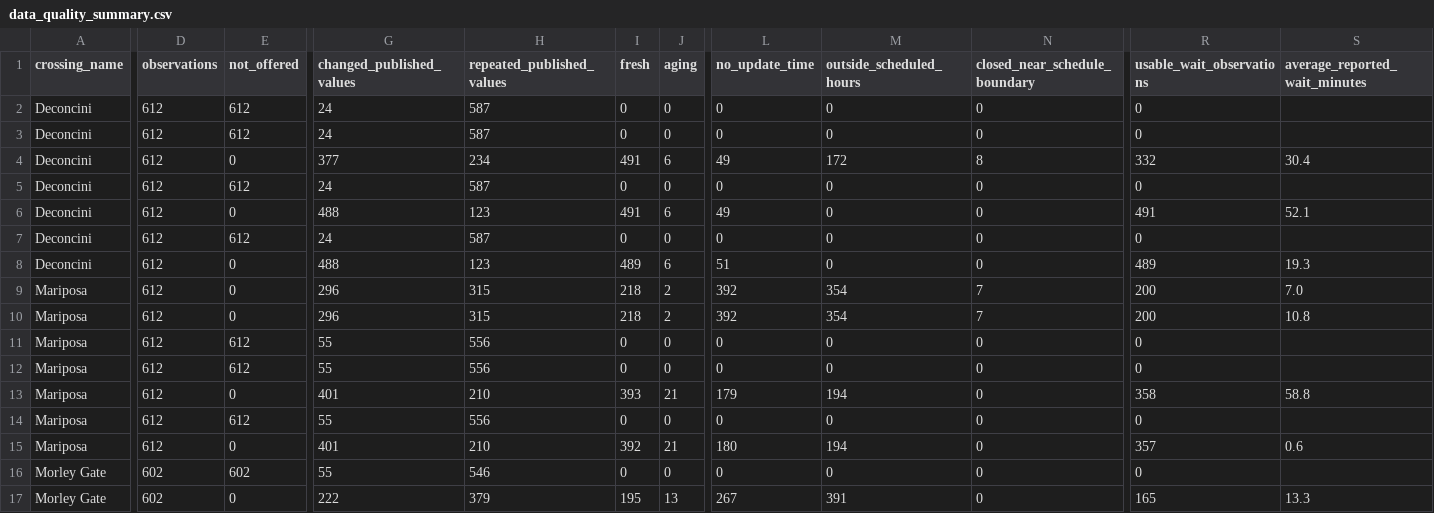
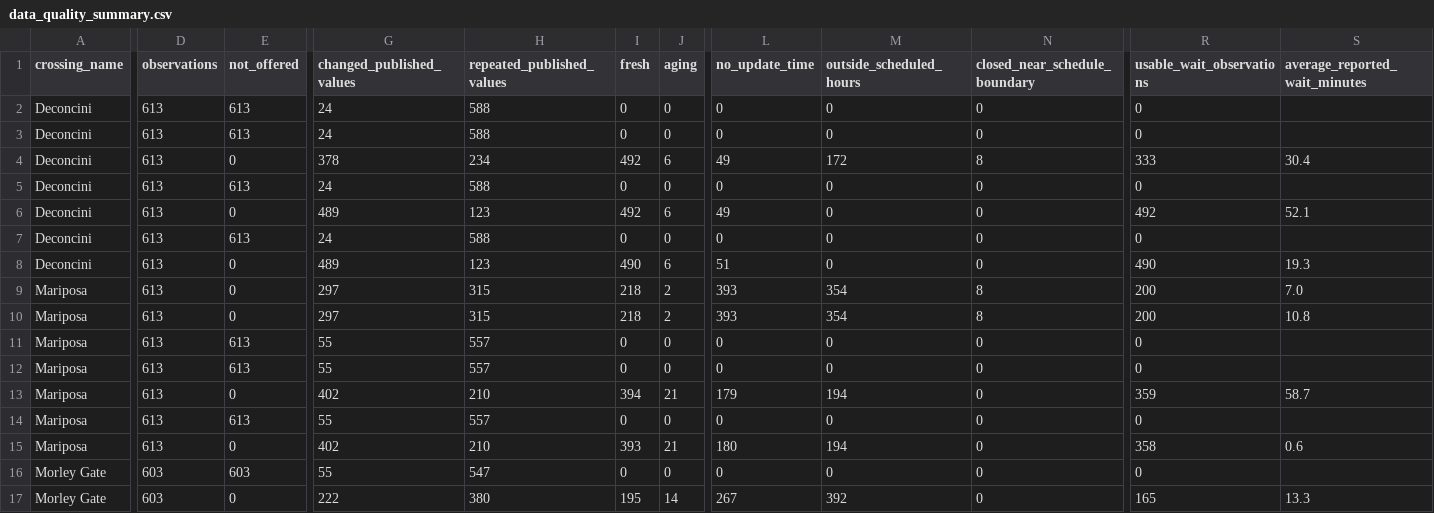
Before and after one commit to marlaconrad/nogales-border-research, a CSV file: reports/data_quality_summary.csv, drawn as a sheet; only a part is shown, gaps mark what is left out; the diff names each change by its address in the sheet, - before the commit and + after, or states it on an @@ line.

```diff
--- a/reports/data_quality_summary.csv
+++ b/reports/data_quality_summary.csv
-D2:D15 (observations): 612
+D2:D15 (observations): 613
-E2:E3 (not_offered): 612
+E2:E3 (not_offered): 613
-H2:H3 (repeated_published_values): 587
+H2:H3 (repeated_published_values): 588
-G4 (changed_published_values): 377
+G4 (changed_published_values): 378
-I4 (fresh): 491
+I4 (fresh): 492
-R4 (usable_wait_observations): 332
+R4 (usable_wait_observations): 333
-E5 (not_offered): 612
+E5 (not_offered): 613
-H5 (repeated_published_values): 587
+H5 (repeated_published_values): 588
-G6 (changed_published_values): 488
+G6 (changed_published_values): 489
-I6 (fresh): 491
+I6 (fresh): 492
-R6 (usable_wait_observations): 491
+R6 (usable_wait_observations): 492
-E7 (not_offered): 612
+E7 (not_offered): 613
-H7 (repeated_published_values): 587
+H7 (repeated_published_values): 588
-G8 (changed_published_values): 488
+G8 (changed_published_values): 489
-I8 (fresh): 489
+I8 (fresh): 490
-R8 (usable_wait_observations): 489
+R8 (usable_wait_observations): 490
-G9:G10 (changed_published_values): 296
+G9:G10 (changed_published_values): 297
-L9:L10 (no_update_time): 392
+L9:L10 (no_update_time): 393
-N9:N10 (closed_near_schedule_boundary): 7
+N9:N10 (closed_near_schedule_boundary): 8
-E11:E12 (not_offered): 612
+E11:E12 (not_offered): 613
-H11:H12 (repeated_published_values): 556
+H11:H12 (repeated_published_values): 557
-G13 (changed_published_values): 401
+G13 (changed_published_values): 402
-I13 (fresh): 393
+I13 (fresh): 394
-R13 (usable_wait_observations): 358
+R13 (usable_wait_observations): 359
-S13 (average_reported_wait_minutes): 58.8
+S13 (average_reported_wait_minutes): 58.7
-E14 (not_offered): 612
+E14 (not_offered): 613
-H14 (repeated_published_values): 556
+H14 (repeated_published_values): 557
-G15 (changed_published_values): 401
+G15 (changed_published_values): 402
-I15 (fresh): 392
+I15 (fresh): 393
-R15 (usable_wait_observations): 357
+R15 (usable_wait_observations): 358
-D16:D17 (observations): 602
+D16:D17 (observations): 603
-E16 (not_offered): 602
+E16 (not_offered): 603
-H16 (repeated_published_values): 546
+H16 (repeated_published_values): 547
-H17 (repeated_published_values): 379
+H17 (repeated_published_values): 380
-J17 (aging): 13
+J17 (aging): 14
-M17 (outside_scheduled_hours): 391
+M17 (outside_scheduled_hours): 392
```
Also changed, not shown: 1 other file.
